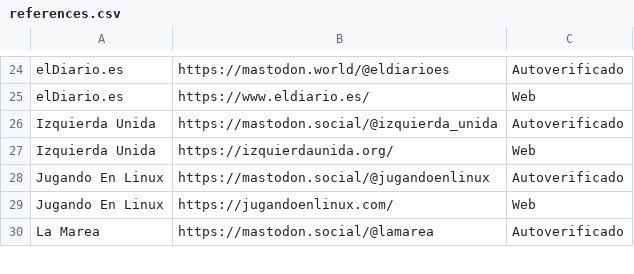
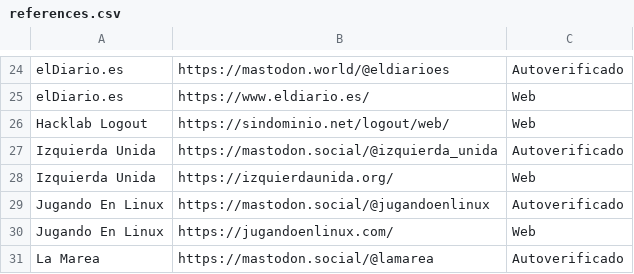
Before and after one commit to Nokorpo/spain-into-the-fediverse, a CSV file: references.csv, drawn as a sheet; only a part is shown, gaps mark what is left out; the diff names each change by its address in the sheet, - before the commit and + after, or states it on an @@ line.

```diff
--- a/references.csv
+++ b/references.csv
+row 26: Hacklab Logout | https://sindominio.net/logout/web/ | Web
```
Also changed, not shown: accounts.csv, table.csv, 1 other file.
